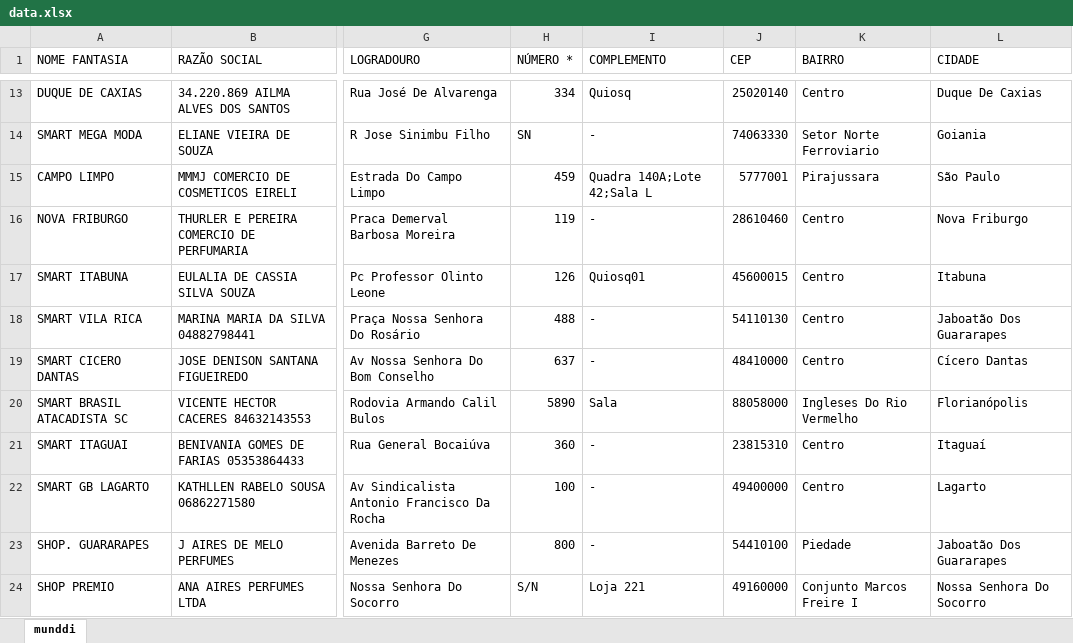
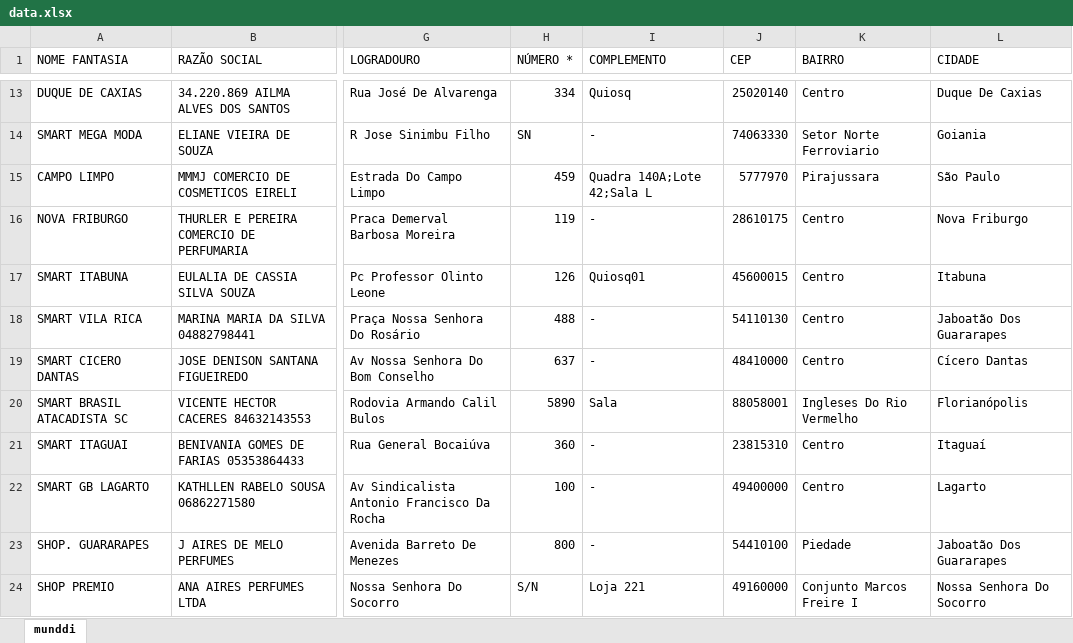
Before and after one commit to userTI10/lojas-touti, an Excel workbook: data.xlsx, sheet munddi, drawn as a sheet; only a part is shown, gaps mark what is left out; values as stored, in another font and other column widths than the file's, no cell formats; the diff covers the shown part only; the diff names each change by its address in the sheet, - before the commit and + after, or states it on an @@ line.

```diff
--- a/data.xlsx (sheet munddi)
+++ b/data.xlsx (sheet munddi)
-J15 (CEP): 5777001
+J15 (CEP): 5777970
-J16 (CEP): 28610460
+J16 (CEP): 28610175
-J20 (CEP): 88058000
+J20 (CEP): 88058001
```
Also changed, not shown: 6 edited cells elsewhere in this sheet, cell formats, 18 other files.
